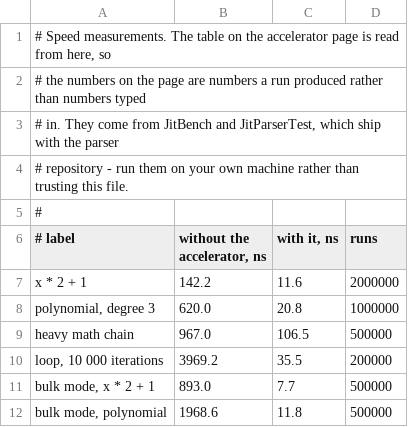
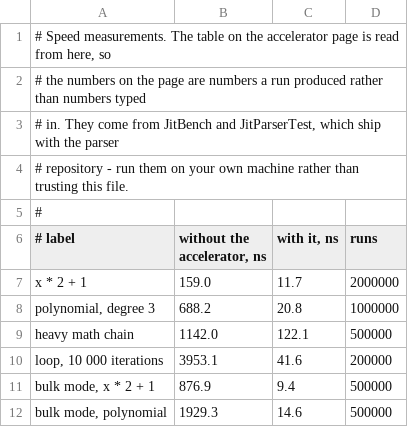
Before and after one commit to pisarev/mathparser-live, a TSV file: build/bench.tsv, drawn as a sheet.

Commit message:
Release 1.3.8: view fitting in one sweep, reference examples fixed, journal entry

```diff
--- a/build/bench.tsv
+++ b/build/bench.tsv
@@ -6,7 +6,7 @@
 # label	without the accelerator, ns	with it, ns	runs
-x * 2 + 1	142.2	11.6	2000000
-polynomial, degree 3	620.0	20.8	1000000
-heavy math chain	967.0	106.5	500000
-loop, 10 000 iterations	3969.2	35.5	200000
-bulk mode, x * 2 + 1	893.0	7.7	500000
-bulk mode, polynomial	1968.6	11.8	500000
+x * 2 + 1	159.0	11.7	2000000
+polynomial, degree 3	688.2	20.8	1000000
+heavy math chain	1142.0	122.1	500000
+loop, 10 000 iterations	3953.1	41.6	200000
+bulk mode, x * 2 + 1	876.9	9.4	500000
+bulk mode, polynomial	1929.3	14.6	500000
```
Also changed, not shown: 9 other files.
